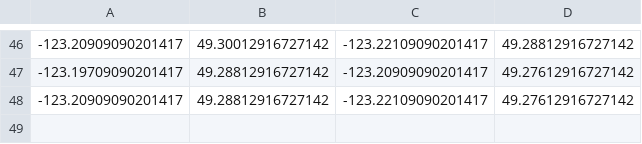
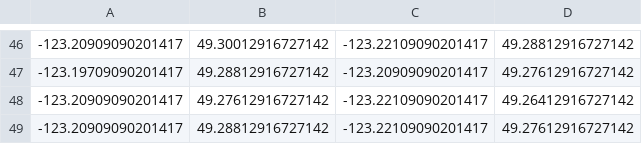
Before and after one commit to codereport/city-strides-hacking, a CSV file: cache/vancouver.csv, drawn as a sheet; only a part is shown, gaps mark what is left out.

Commit message:
:card_file_box: update data

```diff
--- a/cache/vancouver.csv
+++ b/cache/vancouver.csv
@@ -47,2 +47,3 @@
 -123.19709090201417,49.28812916727142,-123.20909090201417,49.27612916727142
+-123.20909090201417,49.27612916727142,-123.22109090201417,49.26412916727142
 -123.20909090201417,49.28812916727142,-123.22109090201417,49.27612916727142
```
Also changed, not shown: 1 other file.
